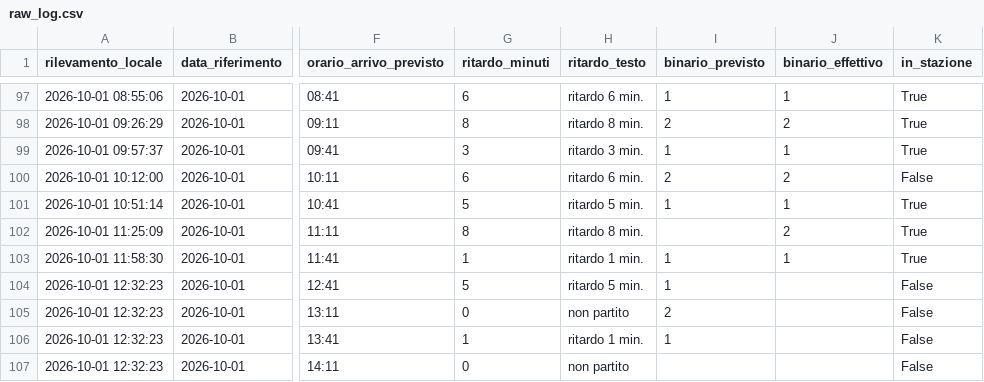
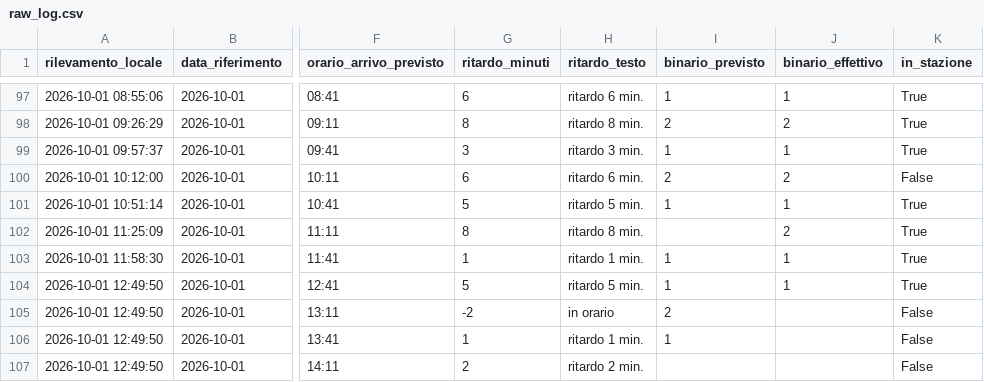
Before and after one commit to frapan2003-coder/Orari-arrivo-treni, a CSV file: data/raw_log.csv, drawn as a sheet; only a part is shown, gaps mark what is left out; the diff names each change by its address in the sheet, - before the commit and + after, or states it on an @@ line.

```diff
--- a/data/raw_log.csv
+++ b/data/raw_log.csv
-A104:A107 (rilevamento_locale): 2026-10-01 12:32:23
+A104:A107 (rilevamento_locale): 2026-10-01 12:49:50
-J104 (binario_effettivo): (empty)
+J104 (binario_effettivo): 1
-K104 (in_stazione): False
+K104 (in_stazione): True
-G105 (ritardo_minuti): 0
+G105 (ritardo_minuti): -2
-H105 (ritardo_testo): non partito
+H105 (ritardo_testo): in orario
-G107 (ritardo_minuti): 0
+G107 (ritardo_minuti): 2
-H107 (ritardo_testo): non partito
+H107 (ritardo_testo): ritardo 2 min.
```
